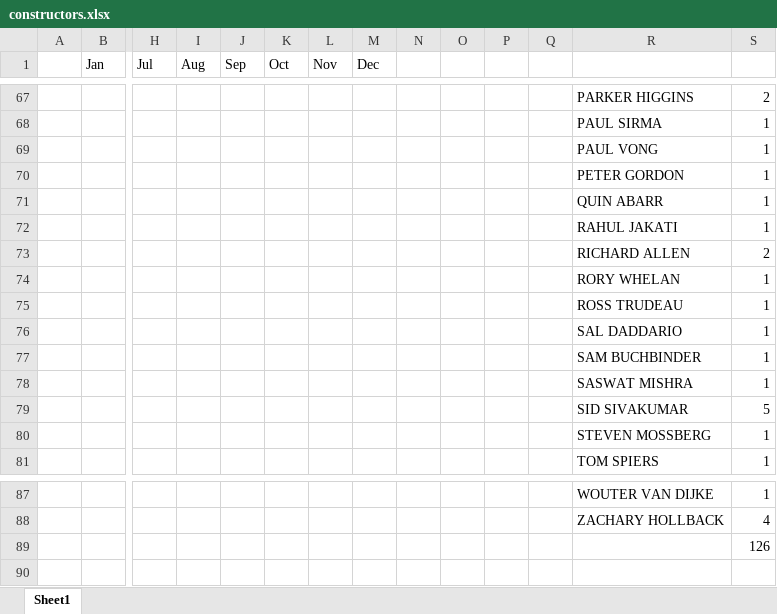
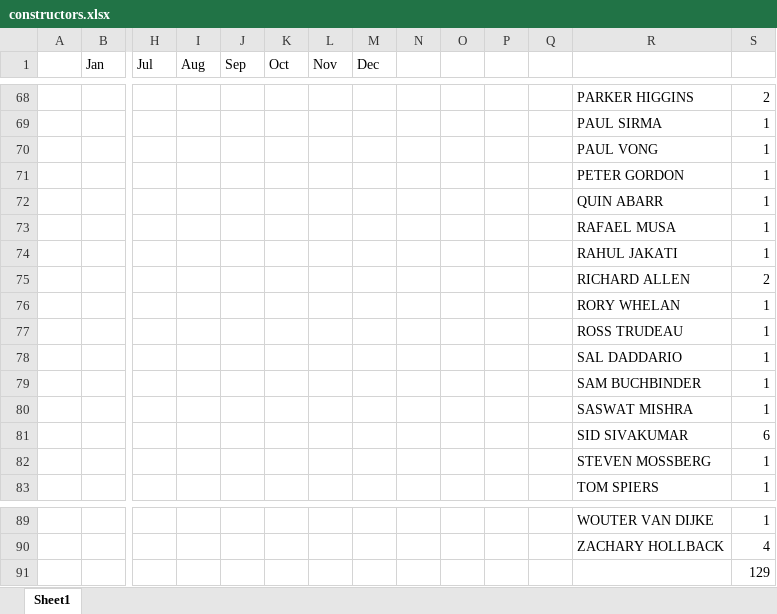
Before and after one commit to malihanda/xw-a-day, an Excel workbook: constructors.xlsx, sheet Sheet1, drawn as a sheet; only a part is shown, gaps mark what is left out; values as stored, in another font and other column widths than the file's, no borders; addresses are those after the commit; rows hold the shown columns only; the diff covers the shown part only; the diff names each change by its address in the sheet, - before the commit and + after, or states it on an @@ line.

```diff
--- a/constructors.xlsx (sheet Sheet1)
+++ b/constructors.xlsx (sheet Sheet1)
+row 73:  |  |  |  |  |  |  |  |  |  |  |  | RAFAEL MUSA | 1
-S81: 5
+S81: 6
-S91: 126
+S91: 129
```
Also changed, not shown: 2 added rows, 1 removed row, 25 edited cells and cell formats elsewhere in this sheet, 1 other file.
